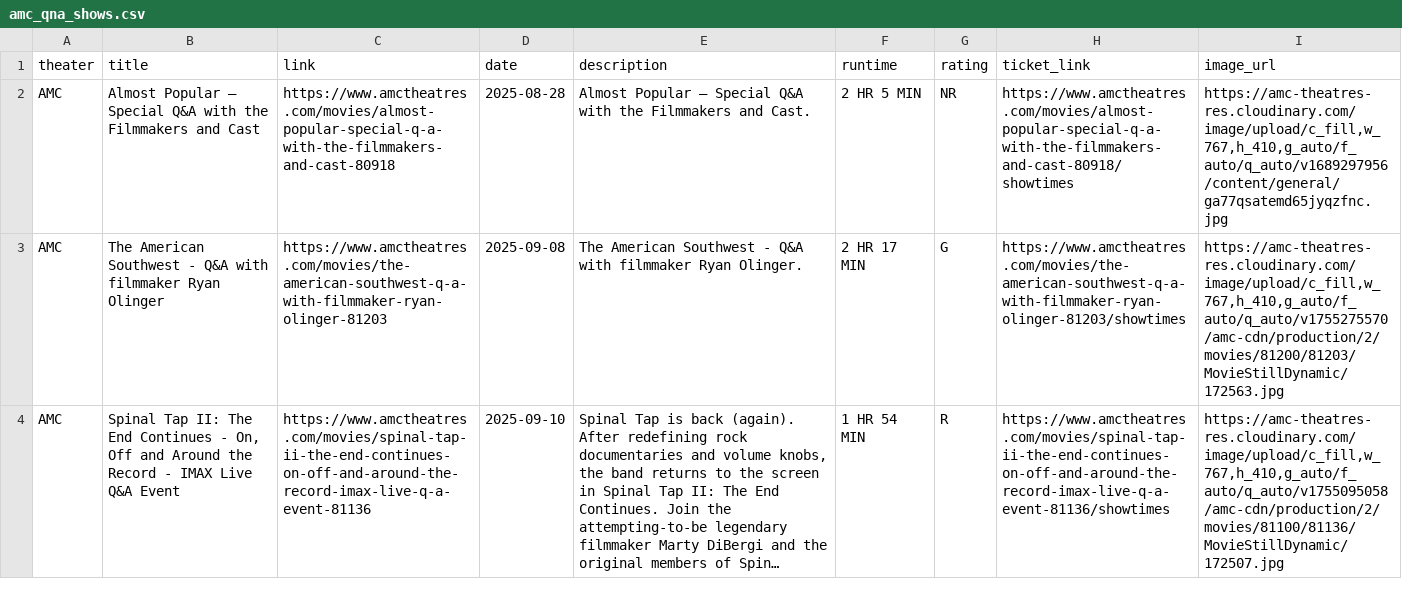
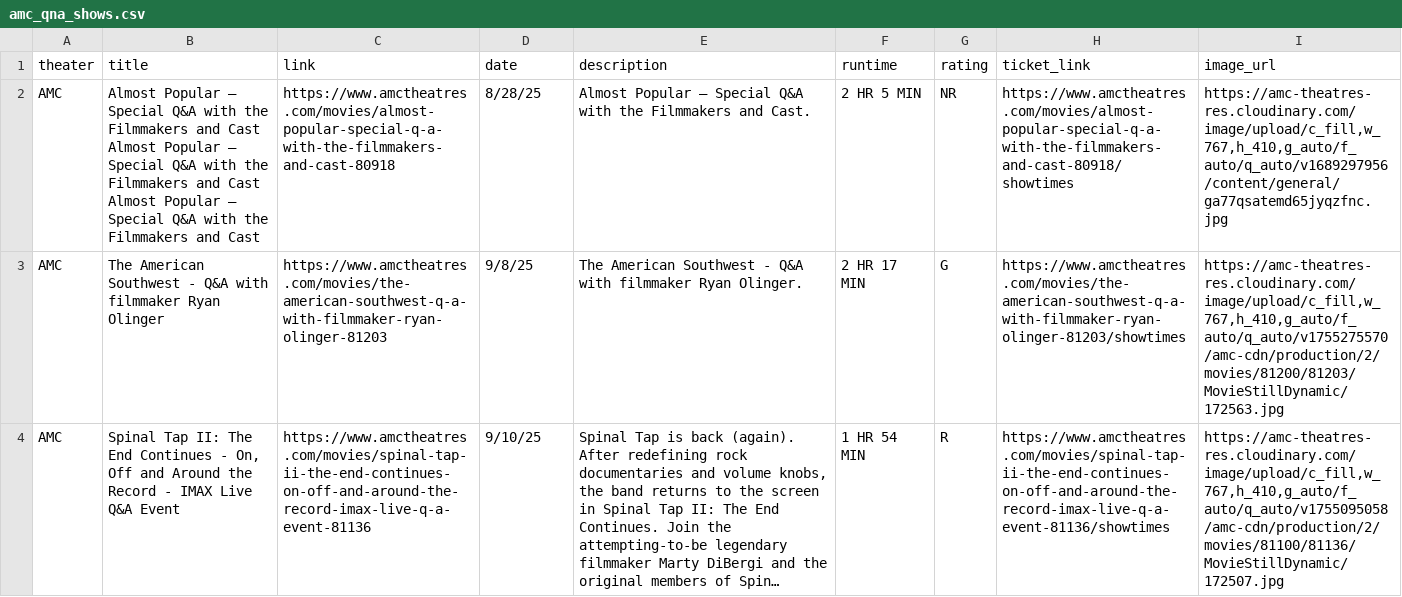
Before and after one commit to olga-bessonova/movie-qna-schedule-nyc, a CSV file: movie-site/public/amc_qna_shows.csv, drawn as a sheet; long unchanged cells end in …; the diff names each change by its address in the sheet, - before the commit and + after, or states it on an @@ line.

Commit message:
Update movie card title style. Fix dates UTC vs EST time problem

```diff
--- a/movie-site/public/amc_qna_shows.csv
+++ b/movie-site/public/amc_qna_shows.csv
-B2 (title): …and Cast
+B2 (title): …and Cast Almost Popular – Special Q&A with the Filmmakers and Cast Almost Popular – Special Q&A with the Filmmakers and Cast
-D2 (date): 2025-08-28
+D2 (date): 8/28/25
-D3 (date): 2025-09-08
+D3 (date): 9/8/25
-D4 (date): 2025-09-10
+D4 (date): 9/10/25
```
Also changed, not shown: movie-site/public/ifc_qna_shows.csv, 6 other files.
